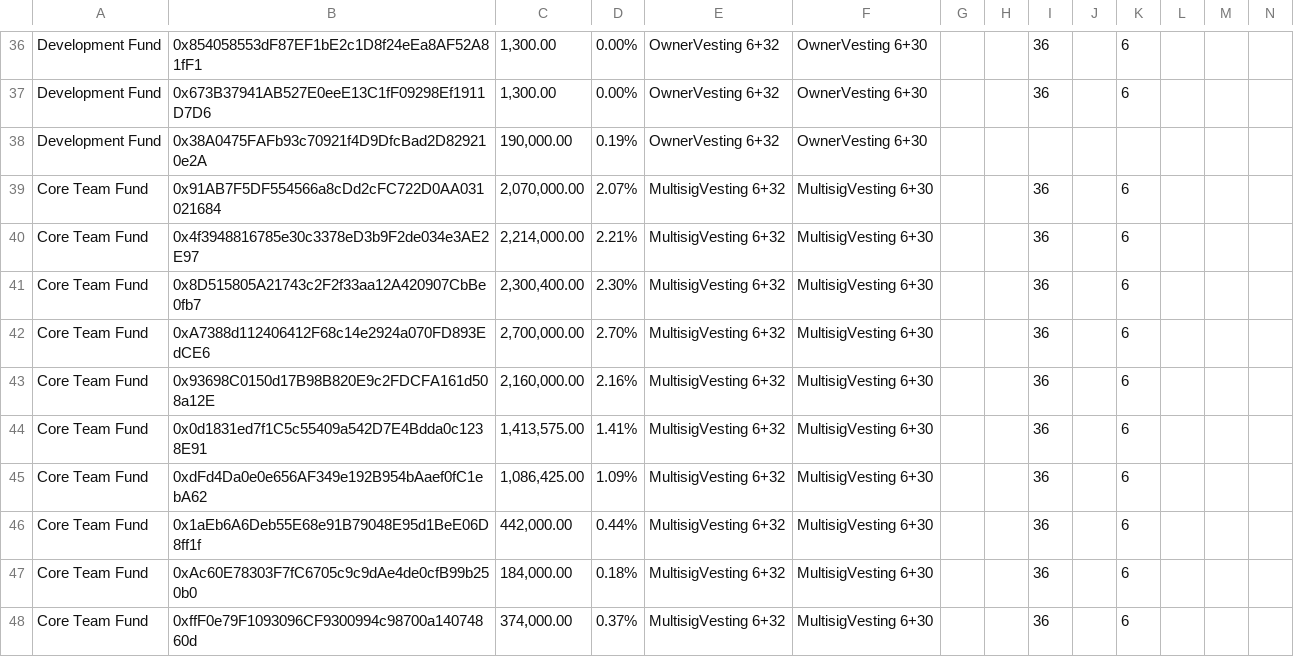
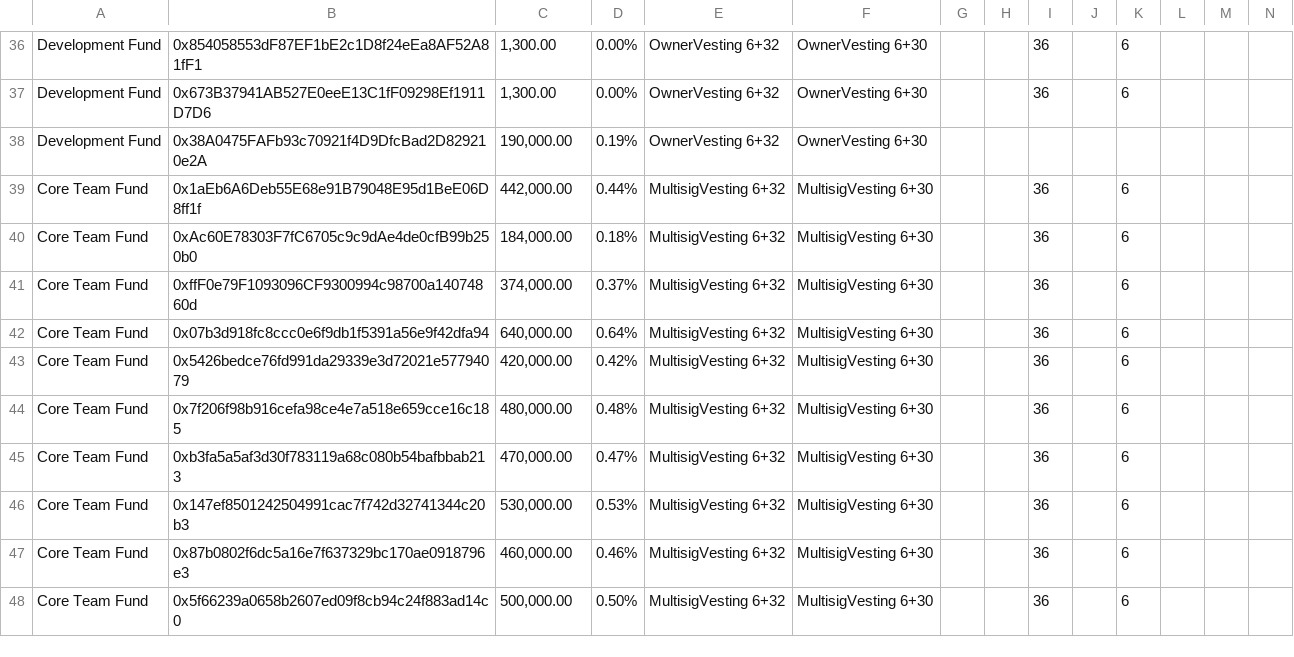
Before and after one commit to DistributedCollective/Sovryn-smart-contracts, a CSV file: scripts/deployment/vestings_continue.csv, drawn as a sheet; only a part is shown, gaps mark what is left out; the shorter side is filled out with more unchanged rows; rows hold the shown columns only; the diff names each change by its address in the sheet, - before the commit and + after, or states it on an @@ line.

Commit message:
updated vestings_continue.csv

```diff
--- a/scripts/deployment/vestings_continue.csv
+++ b/scripts/deployment/vestings_continue.csv
-row 39: Core Team Fund | 0x91AB7F5DF554566a8cDd2cFC722D0AA031021684 | 2,070,000.00 | 2.07% | MultisigVesting 6+32 | MultisigVesting 6+30 |  |  | 36 |  | 6
-row 40: Core Team Fund | 0x4f3948816785e30c3378eD3b9F2de034e3AE2E97 | 2,214,000.00 | 2.21% | MultisigVesting 6+32 | MultisigVesting 6+30 |  |  | 36 |  | 6
-row 41: Core Team Fund | 0x8D515805A21743c2F2f33aa12A420907CbBe0fb7 | 2,300,400.00 | 2.30% | MultisigVesting 6+32 | MultisigVesting 6+30 |  |  | 36 |  | 6
-row 42: Core Team Fund | 0xA7388d112406412F68c14e2924a070FD893EdCE6 | 2,700,000.00 | 2.70% | MultisigVesting 6+32 | MultisigVesting 6+30 |  |  | 36 |  | 6
-row 43: Core Team Fund | 0x93698C0150d17B98B820E9c2FDCFA161d508a12E | 2,160,000.00 | 2.16% | MultisigVesting 6+32 | MultisigVesting 6+30 |  |  | 36 |  | 6
-row 44: Core Team Fund | 0x0d1831ed7f1C5c55409a542D7E4Bdda0c1238E91 | 1,413,575.00 | 1.41% | MultisigVesting 6+32 | MultisigVesting 6+30 |  |  | 36 |  | 6
-row 45: Core Team Fund | 0xdFd4Da0e0e656AF349e192B954bAaef0fC1ebA62 | 1,086,425.00 | 1.09% | MultisigVesting 6+32 | MultisigVesting 6+30 |  |  | 36 |  | 6
```
